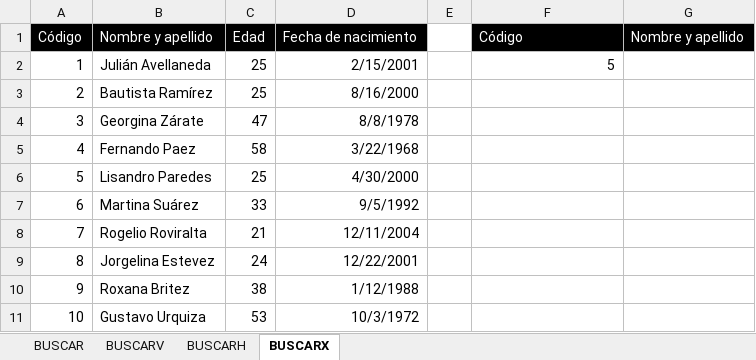
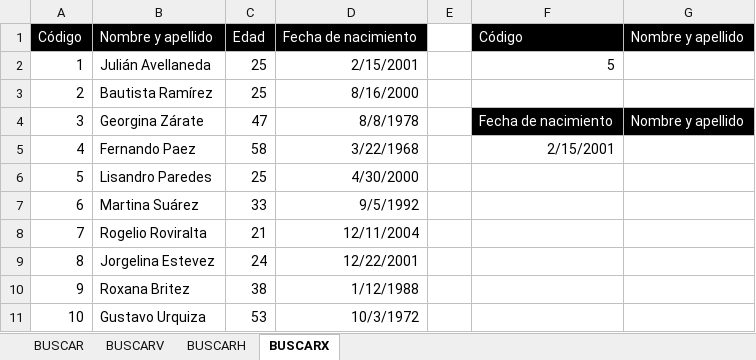
Before and after one commit to hernanvladimirsky/lapaginawebdelprofehernan, an Excel workbook: Documentos/Documentos Excel - Hojas de calculo/Funciones de búsqueda y referencia.xlsx, sheet BUSCARX, drawn as a sheet; values as stored, in another font and other column widths than the file's, no borders; charts and pictures not drawn; the diff names each change by its address in the sheet, - before the commit and + after, or states it on an @@ line.

Commit message:
Add files via upload

```diff
--- a/Documentos/Documentos Excel - Hojas de calculo/Funciones de búsqueda y referencia.xlsx (sheet BUSCARX)
+++ b/Documentos/Documentos Excel - Hojas de calculo/Funciones de búsqueda y referencia.xlsx (sheet BUSCARX)
-F4: (empty)
+F4: Fecha de nacimiento
-F4:G4 fill: none
+F4:G4 fill: #000000
-G4: (empty)
+G4: Nombre y apellido
-F5: (empty)
+F5: 2/15/2001
```
Also changed, not shown: charts or pictures.
